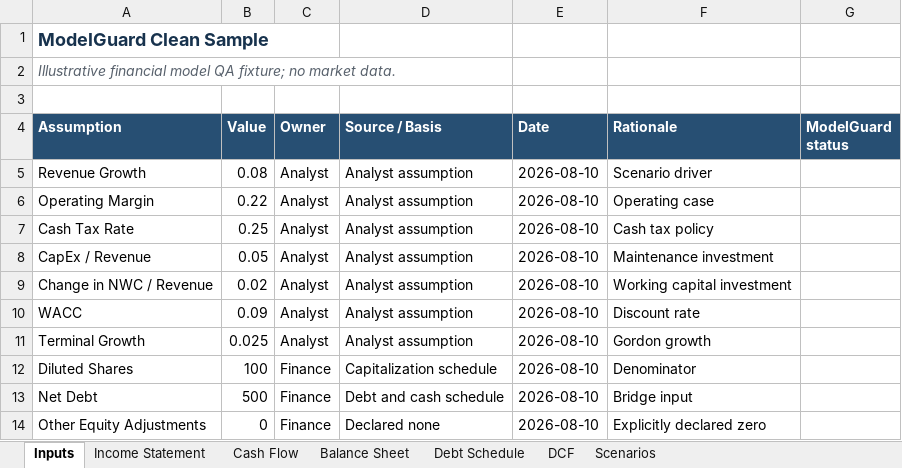
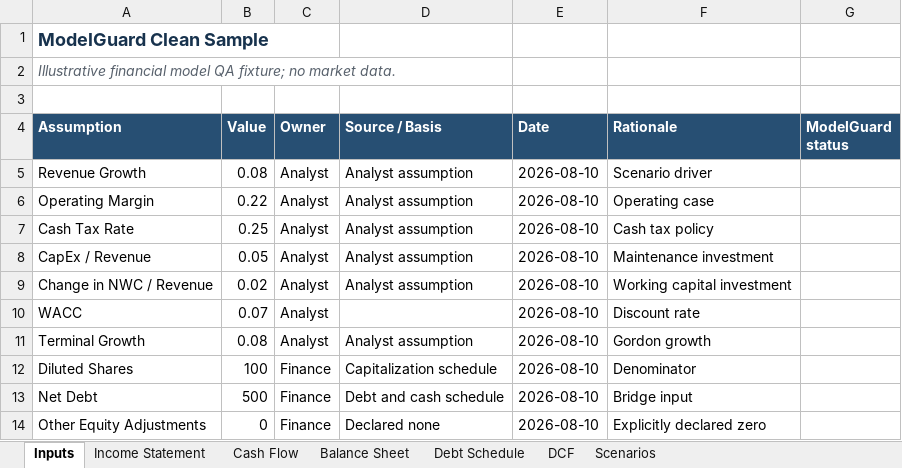
Before and after one commit to changfanghan0324/investiq, an Excel workbook: public/samples/modelguard-version-1.xlsx, sheet Inputs, drawn as a sheet; values as stored, in another font and other column widths than the file's, no borders; the diff names each change by its address in the sheet, - before the commit and + after, or states it on an @@ line.

```diff
--- a/public/samples/modelguard-version-1.xlsx (sheet Inputs)
+++ b/public/samples/modelguard-version-1.xlsx (sheet Inputs)
-B10 (Value): 0.09
+B10 (Value): 0.07
-D10 (Source / Basis): Analyst assumption
+D10 (Source / Basis): (empty)
-B11 (Value): 0.025
+B11 (Value): 0.08
```
Also changed, not shown: sheet Income Statement, public/samples/modelguard-clean-model.xlsx, public/samples/modelguard-error-model.xlsx, 16 other files.
